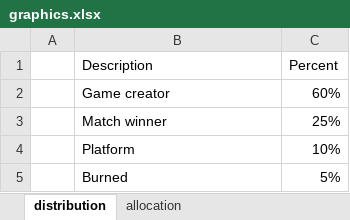
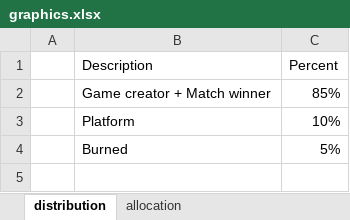
Before and after one commit to Neural-Arena-DAO/docs, an Excel workbook: graphics.xlsx, sheet distribution, drawn as a sheet; values as stored, in another font and other column widths than the file's, no borders; charts and pictures not drawn; removed rows and columns are numbered as before the commit, all else as after; the diff names each change by its address in the sheet, - before the commit and + after, or states it on an @@ line.

```diff
--- a/graphics.xlsx (sheet distribution)
+++ b/graphics.xlsx (sheet distribution)
-row 2:  | Game creator | 60%
-row 3:  | Match winner | 25%
+row 2:  | Game creator + Match winner | 85%
```
Also changed, not shown: charts or pictures, 9 other files.
